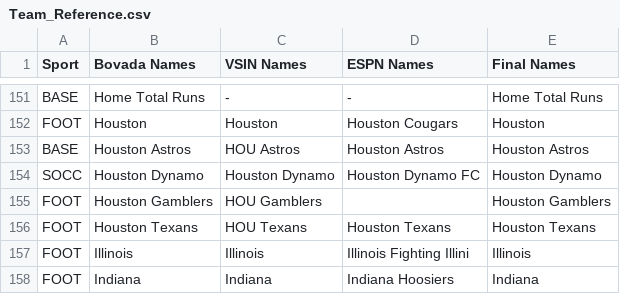
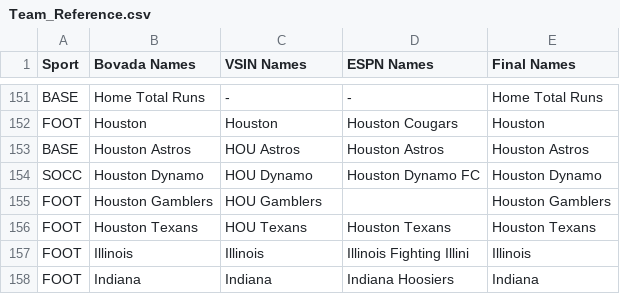
Before and after one commit to ahicks5/DraftCodes, a CSV file: Team_Reference.csv, drawn as a sheet; only a part is shown, gaps mark what is left out; the diff covers the shown part only.

```diff
--- a/Team_Reference.csv
+++ b/Team_Reference.csv
@@ -153,3 +153,3 @@ FOOT,Houston,Houston,Houston Cougars,Houston
 BASE,Houston Astros,HOU Astros,Houston Astros,Houston Astros
-SOCC,Houston Dynamo,Houston Dynamo,Houston Dynamo FC,Houston Dynamo
+SOCC,Houston Dynamo,HOU Dynamo,Houston Dynamo FC,Houston Dynamo
 FOOT,Houston Gamblers,HOU Gamblers,,Houston Gamblers
```
Also changed, not shown: 17 added rows and 3 edited cells elsewhere in this file, 1 other file.
